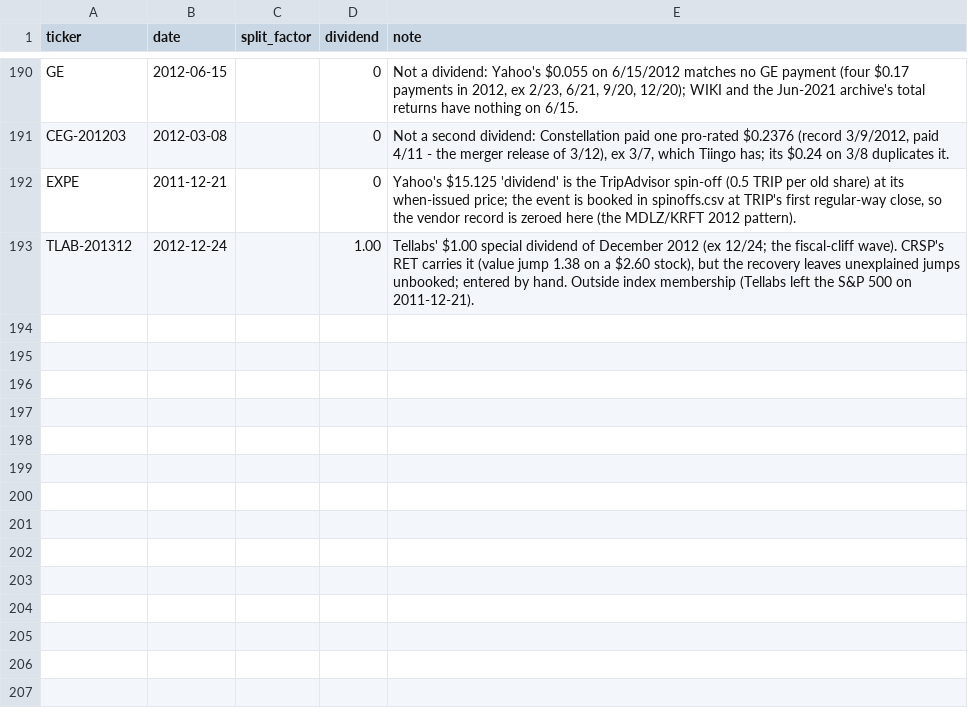
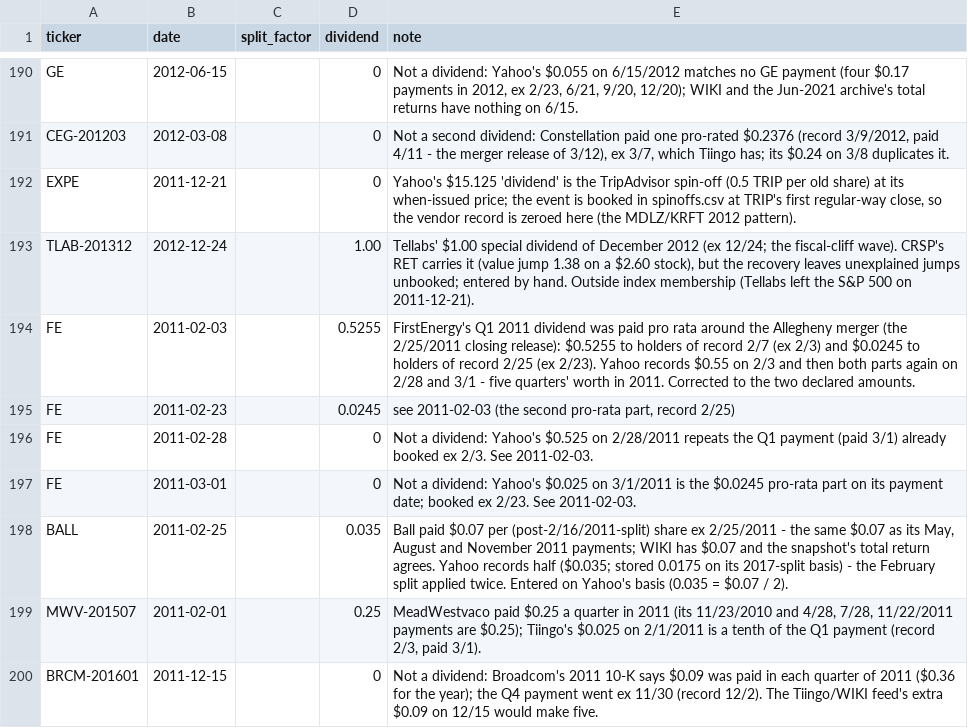
Before and after one commit to Johnbrick123/sp500-data, a CSV file: corporate_action_overrides.csv, drawn as a sheet; only a part is shown, gaps mark what is left out; the diff names each change by its address in the sheet, - before the commit and + after, or states it on an @@ line.

```diff
--- a/corporate_action_overrides.csv
+++ b/corporate_action_overrides.csv
+row 194: FE | 2011-02-03 |  | 0.5255 | FirstEnergy's Q1 2011 dividend was paid pro rata around the Allegheny merger (the 2/25/2011 closing release): $0.5255 to holders of record 2/7 (ex 2/3) and $0.0245 to holders of record 2/25 (ex 2/23). Yahoo records $0.55 on 2/3 and then both parts again on 2/28 and 3/1 - five quarters' worth in 2011. Corrected to the two declared amounts.
+row 195: FE | 2011-02-23 |  | 0.0245 | see 2011-02-03 (the second pro-rata part, record 2/25)
+row 196: FE | 2011-02-28 |  | 0 | Not a dividend: Yahoo's $0.525 on 2/28/2011 repeats the Q1 payment (paid 3/1) already booked ex 2/3. See 2011-02-03.
+row 197: FE | 2011-03-01 |  | 0 | Not a dividend: Yahoo's $0.025 on 3/1/2011 is the $0.0245 pro-rata part on its payment date; booked ex 2/23. See 2011-02-03.
+row 198: BALL | 2011-02-25 |  | 0.035 | Ball paid $0.07 per (post-2/16/2011-split) share ex 2/25/2011 - the same $0.07 as its May, August and November 2011 payments; WIKI has $0.07 and the snapshot's total return agrees. Yahoo records half ($0.035; stored 0.0175 on its 2017-split basis) - the February split applied twice. Entered on Yahoo's basis (0.035 = $0.07 / 2).
+row 199: MWV-201507 | 2011-02-01 |  | 0.25 | MeadWestvaco paid $0.25 a quarter in 2011 (its 11/23/2010 and 4/28, 7/28, 11/22/2011 payments are $0.25); Tiingo's $0.025 on 2/1/2011 is a tenth of the Q1 payment (record 2/3, paid 3/1).
+row 200: BRCM-201601 | 2011-12-15 |  | 0 | Not a dividend: Broadcom's 2011 10-K says $0.09 was paid in each quarter of 2011 ($0.36 for the year); the Q4 payment went ex 11/30 (record 12/2). The Tiingo/WIKI feed's extra $0.09 on 12/15 would make five.
```
